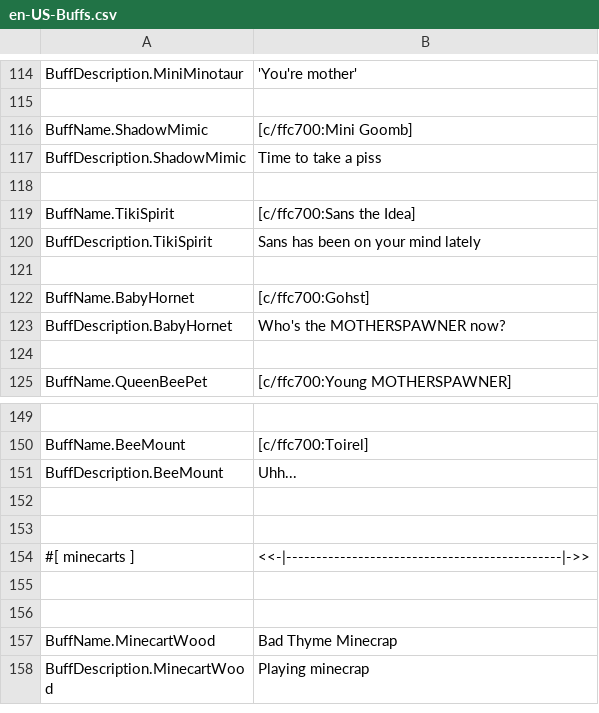
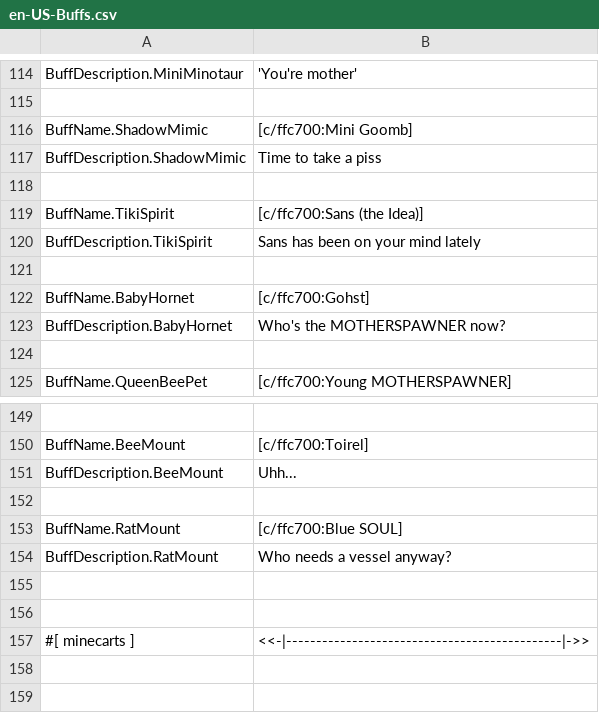
Before and after one commit to ThEnderYoshi/sf-terraria-adventure, a CSV file: Content/Localization/en-US-Buffs.csv, drawn as a sheet; only a part is shown, gaps mark what is left out; the shorter side is filled out with more unchanged rows.

```diff
--- a/Content/Localization/en-US-Buffs.csv
+++ b/Content/Localization/en-US-Buffs.csv
@@ -121,3 +121,3 @@ BuffDescription.ShadowMimic,"Time to take a piss"
 
-BuffName.TikiSpirit,[c/ffc700:Sans the Idea]
+BuffName.TikiSpirit,[c/ffc700:Sans (the Idea)]
 BuffDescription.TikiSpirit,"Sans has been on your mind lately"
@@ -154,2 +154,5 @@ BuffName.BeeMount,[c/ffc700:Toirel]
 BuffDescription.BeeMount,"Uhh..."
+
+BuffName.RatMount,[c/ffc700:Blue SOUL]
+BuffDescription.RatMount,"Who needs a vessel anyway?"
 
```
Also changed, not shown: Content/Localization/en-US-ItemsAccessories.csv, Content/Localization/en-US-ItemsArmor.csv, 42 other files.
